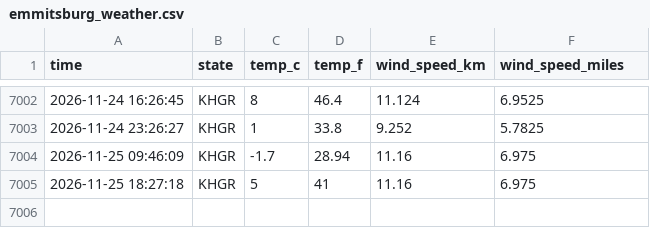
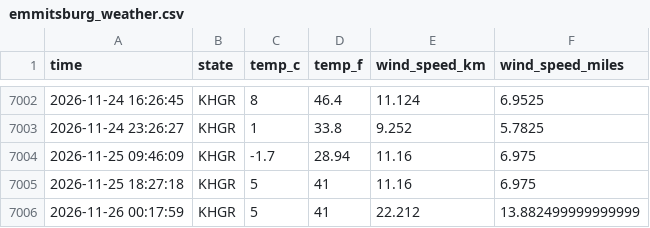
Before and after one commit to NobleXIX/Data330-WeatherReport, a CSV file: data/emmitsburg_weather.csv, drawn as a sheet; only a part is shown, gaps mark what is left out.

```diff
--- a/data/emmitsburg_weather.csv
+++ b/data/emmitsburg_weather.csv
@@ -7005 +7005,2 @@ time,state,temp_c,temp_f,wind_speed_km,wind_speed_miles
 2026-11-25 18:27:18,KHGR,5,41,11.16,6.975
+2026-11-26 00:17:59,KHGR,5,41,22.212,13.882499999999999
```
